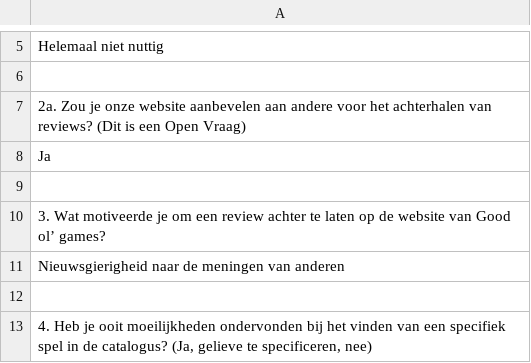
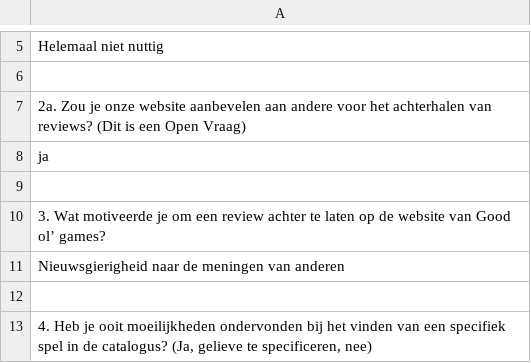
Before and after one commit to Kevin-Gazi/Project1, a CSV file: src/main/resources/VragenLijst.csv, drawn as a sheet; only a part is shown, gaps mark what is left out; the diff covers the shown part only.

```diff
--- a/src/main/resources/VragenLijst.csv
+++ b/src/main/resources/VragenLijst.csv
@@ -7,2 +7,2 @@
 "2a.	Zou je onze website aanbevelen aan andere voor het achterhalen van reviews? (Dit is een Open Vraag)"
-"Ja"
+"ja"
```
Also changed, not shown: 87 added rows and 6 edited cells elsewhere in this file, src/main/resources/GameReviews.csv, 2 other files.
